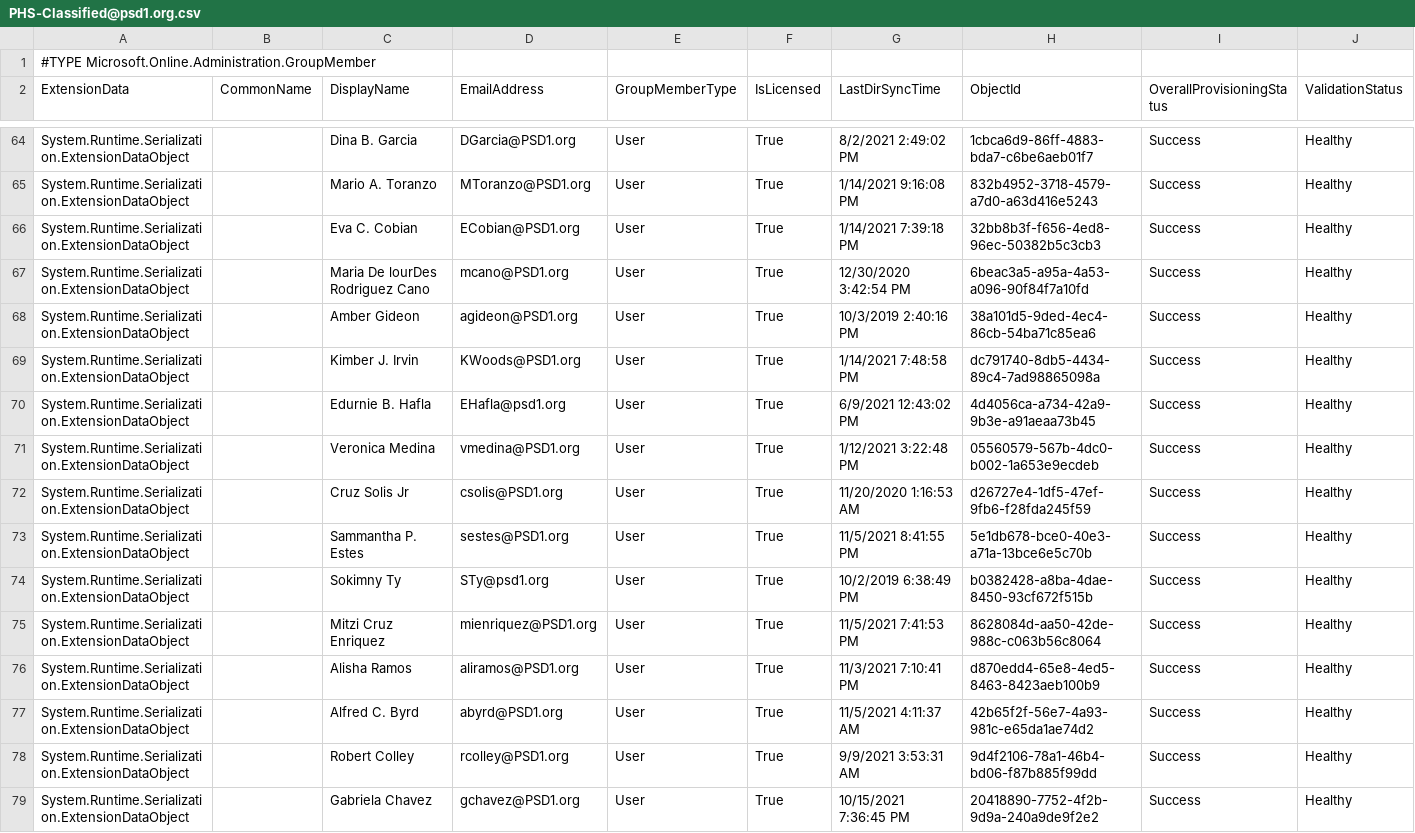
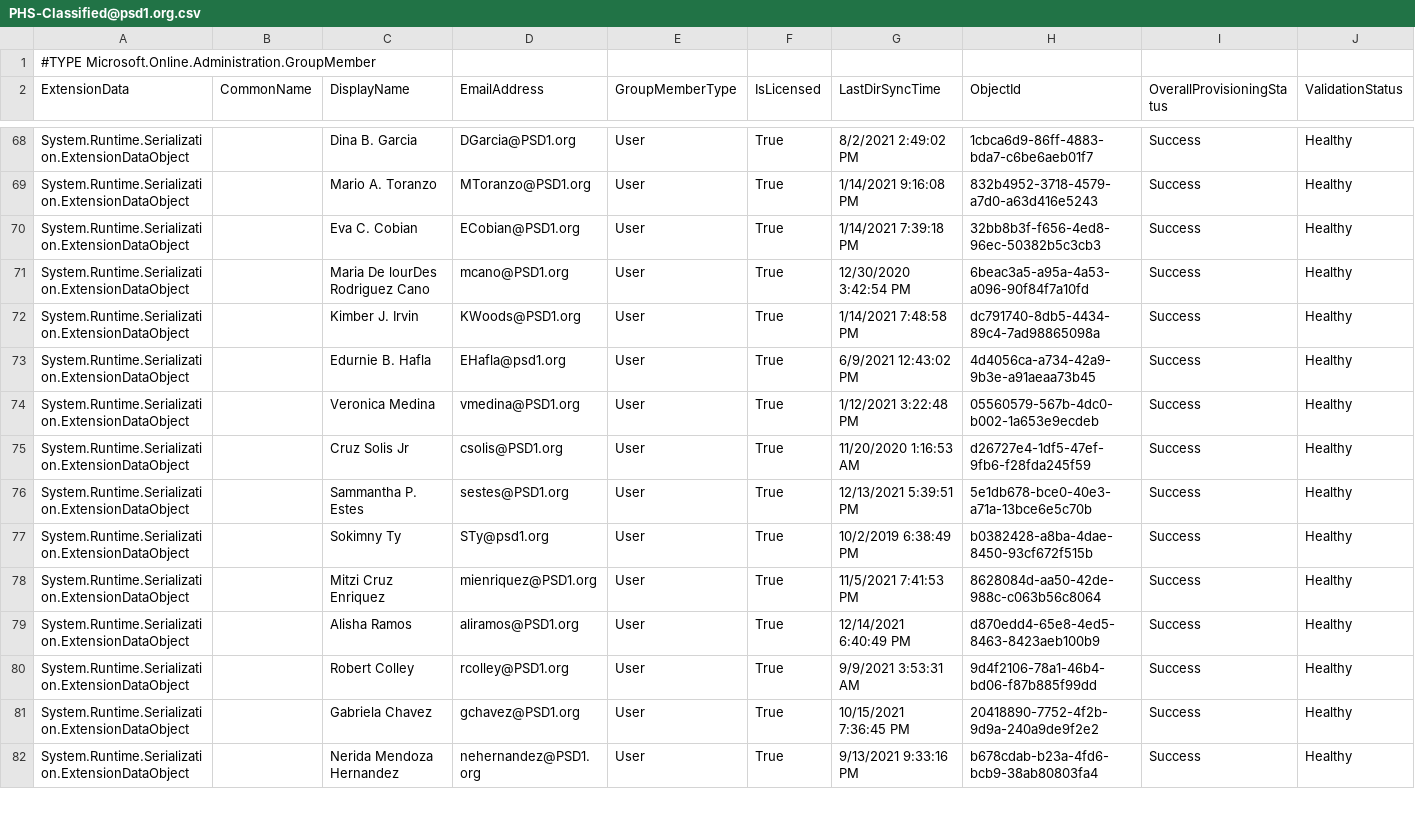
Before and after one commit to j-o-h-n-w-e-i-s/Misc, a CSV file: PHS-Classified@psd1.org.csv, drawn as a sheet; only a part is shown, gaps mark what is left out; the shorter side is filled out with more unchanged rows; the diff covers the shown part only.

```diff
--- a/PHS-Classified@psd1.org.csv
+++ b/PHS-Classified@psd1.org.csv
@@ -67,3 +71,2 @@
 "System.Runtime.Serialization.ExtensionDataObject",,"Maria De lourDes Rodriguez Cano","mcano@PSD1.org","User","True","12/30/2020 3:42:54 PM","6beac3a5-a95a-4a53-a096-90f84f7a10fd","Success","Healthy"
-"System.Runtime.Serialization.ExtensionDataObject",,"Amber Gideon","agideon@PSD1.org","User","True","10/3/2019 2:40:16 PM","38a101d5-9ded-4ec4-86cb-54ba71c85ea6","Success","Healthy"
 "System.Runtime.Serialization.ExtensionDataObject",,"Kimber J. Irvin","KWoods@PSD1.org","User","True","1/14/2021 7:48:58 PM","dc791740-8db5-4434-89c4-7ad98865098a","Success","Healthy"
@@ -72,7 +75,6 @@
 "System.Runtime.Serialization.ExtensionDataObject",,"Cruz Solis Jr","csolis@PSD1.org","User","True","11/20/2020 1:16:53 AM","d26727e4-1df5-47ef-9fb6-f28fda245f59","Success","Healthy"
-"System.Runtime.Serialization.ExtensionDataObject",,"Sammantha P. Estes","sestes@PSD1.org","User","True","11/5/2021 8:41:55 PM","5e1db678-bce0-40e3-a71a-13bce6e5c70b","Success","Healthy"
+"System.Runtime.Serialization.ExtensionDataObject",,"Sammantha P. Estes","sestes@PSD1.org","User","True","12/13/2021 5:39:51 PM","5e1db678-bce0-40e3-a71a-13bce6e5c70b","Success","Healthy"
 "System.Runtime.Serialization.ExtensionDataObject",,"Sokimny Ty","STy@psd1.org","User","True","10/2/2019 6:38:49 PM","b0382428-a8ba-4dae-8450-93cf672f515b","Success","Healthy"
 "System.Runtime.Serialization.ExtensionDataObject",,"Mitzi Cruz Enriquez","mienriquez@PSD1.org","User","True","11/5/2021 7:41:53 PM","8628084d-aa50-42de-988c-c063b56c8064","Success","Healthy"
-"System.Runtime.Serialization.ExtensionDataObject",,"Alisha Ramos","aliramos@PSD1.org","User","True","11/3/2021 7:10:41 PM","d870edd4-65e8-4ed5-8463-8423aeb100b9","Success","Healthy"
-"System.Runtime.Serialization.ExtensionDataObject",,"Alfred C. Byrd","abyrd@PSD1.org","User","True","11/5/2021 4:11:37 AM","42b65f2f-56e7-4a93-981c-e65da1ae74d2","Success","Healthy"
+"System.Runtime.Serialization.ExtensionDataObject",,"Alisha Ramos","aliramos@PSD1.org","User","True","12/14/2021 6:40:49 PM","d870edd4-65e8-4ed5-8463-8423aeb100b9","Success","Healthy"
 "System.Runtime.Serialization.ExtensionDataObject",,"Robert Colley","rcolley@PSD1.org","User","True","9/9/2021 3:53:31 AM","9d4f2106-78a1-46b4-bd06-f87b885f99dd","Success","Healthy"
```
Also changed, not shown: 8 added rows, 2 removed rows and 23 edited cells elsewhere in this file, PHS-Certificated@psd1.org.csv, PHS_Grade10@psd1.org.csv, 7 other files.
